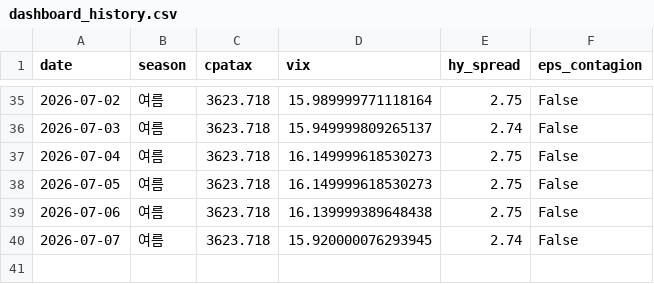
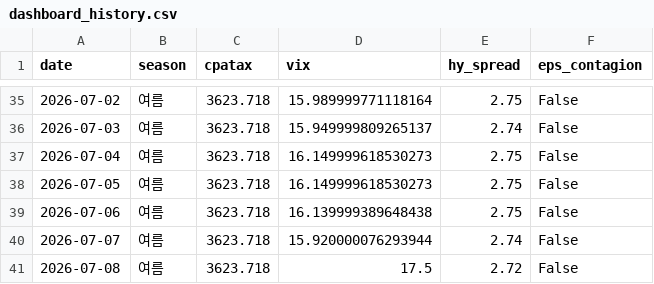
Before and after one commit to hyobot/niceweather, a CSV file: data/dashboard_history.csv, drawn as a sheet; only a part is shown, gaps mark what is left out.

```diff
--- a/data/dashboard_history.csv
+++ b/data/dashboard_history.csv
@@ -39,2 +39,3 @@
 2026-07-06,여름,3623.718,16.139999389648438,2.75,False
-2026-07-07,여름,3623.718,15.920000076293945,2.74,False
+2026-07-07,여름,3623.718,15.920000076293944,2.74,False
+2026-07-08,여름,3623.718,17.5,2.72,False
```
Also changed, not shown: data/market_history.csv.
